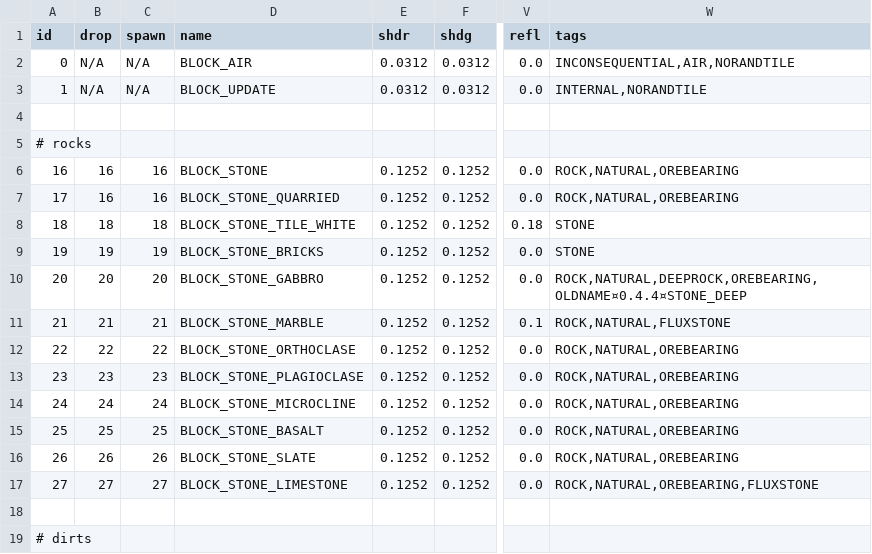
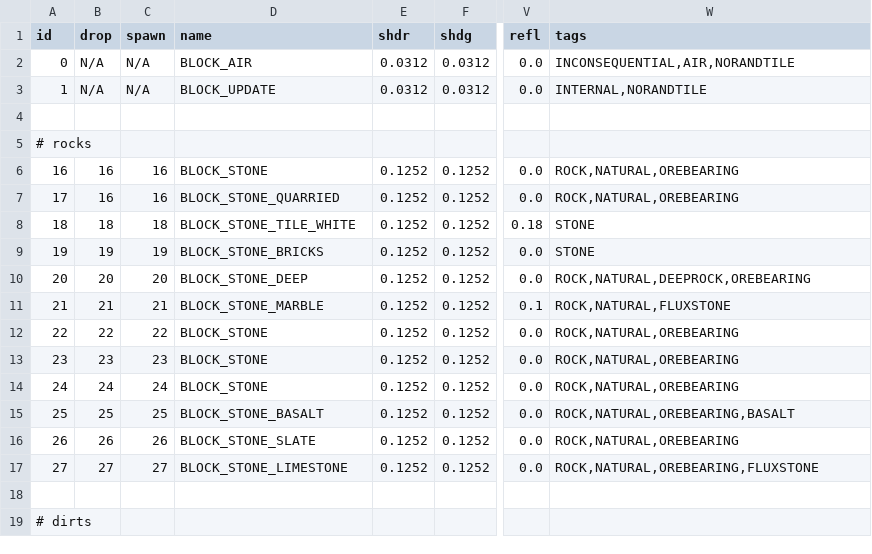
Before and after one commit to curioustorvald/Terrarum, a CSV file: assets/mods/basegame/blocks/blocks.csv, drawn as a sheet; only a part is shown, gaps mark what is left out; the diff names each change by its address in the sheet, - before the commit and + after, or states it on an @@ line.

Commit message:
no quartz on igneous rocks

```diff
--- a/assets/mods/basegame/blocks/blocks.csv
+++ b/assets/mods/basegame/blocks/blocks.csv
-D10 (name): BLOCK_STONE_GABBRO
+D10 (name): BLOCK_STONE_DEEP
-W10 (tags): ROCK,NATURAL,DEEPROCK,OREBEARING,OLDNAME¤0.4.4¤STONE_DEEP
+W10 (tags): ROCK,NATURAL,DEEPROCK,OREBEARING
-D12 (name): BLOCK_STONE_ORTHOCLASE
+D12 (name): BLOCK_STONE
-D13 (name): BLOCK_STONE_PLAGIOCLASE
+D13 (name): BLOCK_STONE
-D14 (name): BLOCK_STONE_MICROCLINE
+D14 (name): BLOCK_STONE
-W15 (tags): ROCK,NATURAL,OREBEARING
+W15 (tags): ROCK,NATURAL,OREBEARING,BASALT
```
Also changed, not shown: assets/mods/basegame/ores/worldgen.csv, 3 other files.
